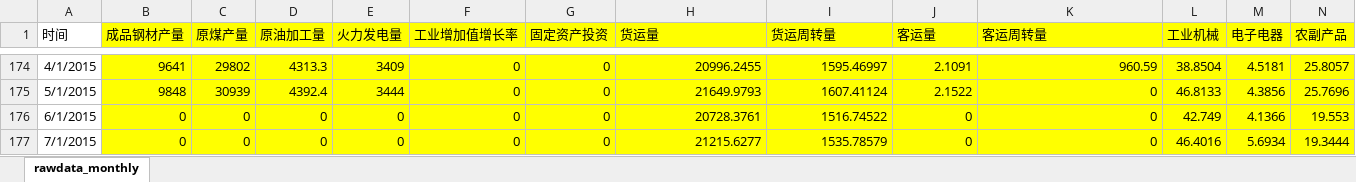
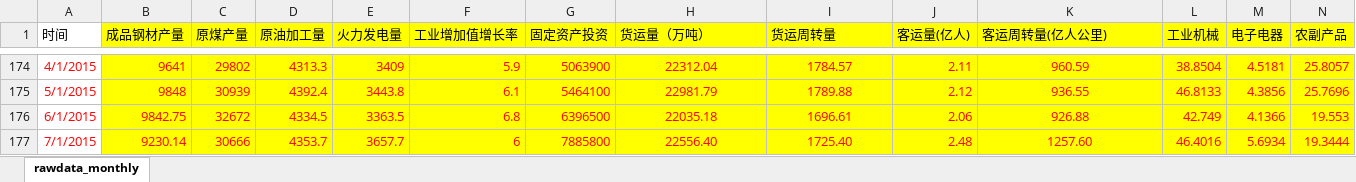
Before and after one commit to Lzzya/railwayIdx, an Excel workbook: RailIndexPrj/rawdata_monthly.xlsx, sheet rawdata_monthly, drawn as a sheet; only a part is shown, gaps mark what is left out; values as stored, in another font and other column widths than the file's, no borders; the diff covers the shown part only; the diff names each change by its address in the sheet, - before the commit and + after, or states it on an @@ line.

```diff
--- a/RailIndexPrj/rawdata_monthly.xlsx (sheet rawdata_monthly)
+++ b/RailIndexPrj/rawdata_monthly.xlsx (sheet rawdata_monthly)
-H1: 货运量
+H1: 货运量（万吨）
-J1: 客运量
+J1: 客运量(亿人)
-K1: 客运周转量
+K1: 客运周转量(亿人公里)
-A174:N177 text colour: black
+A174:N177 text colour: #FF0000
-F174 (工业增加值增长率): 0
+F174 (工业增加值增长率): 5.9
-G174 (固定资产投资): 0
+G174 (固定资产投资): 5063900
-H174:I177 alignment: right
+H174:I177 alignment: center
-H174 (货运量（万吨）): 20996.2455
+H174 (货运量（万吨）): 22312.04
-I174 (货运周转量): 1595.46997
+I174 (货运周转量): 1784.57
-J174 (客运量(亿人)): 2.1091
+J174 (客运量(亿人)): 2.11
-K174:K177 alignment: right
+K174:K177 alignment: center
-E175 (火力发电量): 3444
+E175 (火力发电量): 3443.8
-F175 (工业增加值增长率): 0
+F175 (工业增加值增长率): 6.1
-G175 (固定资产投资): 0
+G175 (固定资产投资): 5464100
-H175 (货运量（万吨）): 21649.9793
+H175 (货运量（万吨）): 22981.79
-I175 (货运周转量): 1607.41124
+I175 (货运周转量): 1789.88
-J175 (客运量(亿人)): 2.1522
+J175 (客运量(亿人)): 2.12
-K175 (客运周转量(亿人公里)): 0
+K175 (客运周转量(亿人公里)): 936.55
-B176 (成品钢材产量): 0
+B176 (成品钢材产量): 9842.75
-C176 (原煤产量): 0
+C176 (原煤产量): 32672
-D176 (原油加工量): 0
+D176 (原油加工量): 4334.5
-E176 (火力发电量): 0
+E176 (火力发电量): 3363.5
-F176 (工业增加值增长率): 0
+F176 (工业增加值增长率): 6.8
-G176 (固定资产投资): 0
+G176 (固定资产投资): 6396500
-H176 (货运量（万吨）): 20728.3761
+H176 (货运量（万吨）): 22035.18
-I176 (货运周转量): 1516.74522
+I176 (货运周转量): 1696.61
-J176 (客运量(亿人)): 0
+J176 (客运量(亿人)): 2.06
-K176 (客运周转量(亿人公里)): 0
+K176 (客运周转量(亿人公里)): 926.88
-B177 (成品钢材产量): 0
+B177 (成品钢材产量): 9230.14
-C177 (原煤产量): 0
+C177 (原煤产量): 30666
-D177 (原油加工量): 0
+D177 (原油加工量): 4353.7
-E177 (火力发电量): 0
+E177 (火力发电量): 3657.7
-F177 (工业增加值增长率): 0
+F177 (工业增加值增长率): 6
-G177 (固定资产投资): 0
+G177 (固定资产投资): 7885800
-H177 (货运量（万吨）): 21215.6277
+H177 (货运量（万吨）): 22556.40
-I177 (货运周转量): 1535.78579
+I177 (货运周转量): 1725.40
-J177 (客运量(亿人)): 0
+J177 (客运量(亿人)): 2.48
-K177 (客运周转量(亿人公里)): 0
+K177 (客运周转量(亿人公里)): 1257.60
```
Also changed, not shown: 5 added rows, 26 edited cells and cell formats elsewhere in this sheet, 3 other files.
